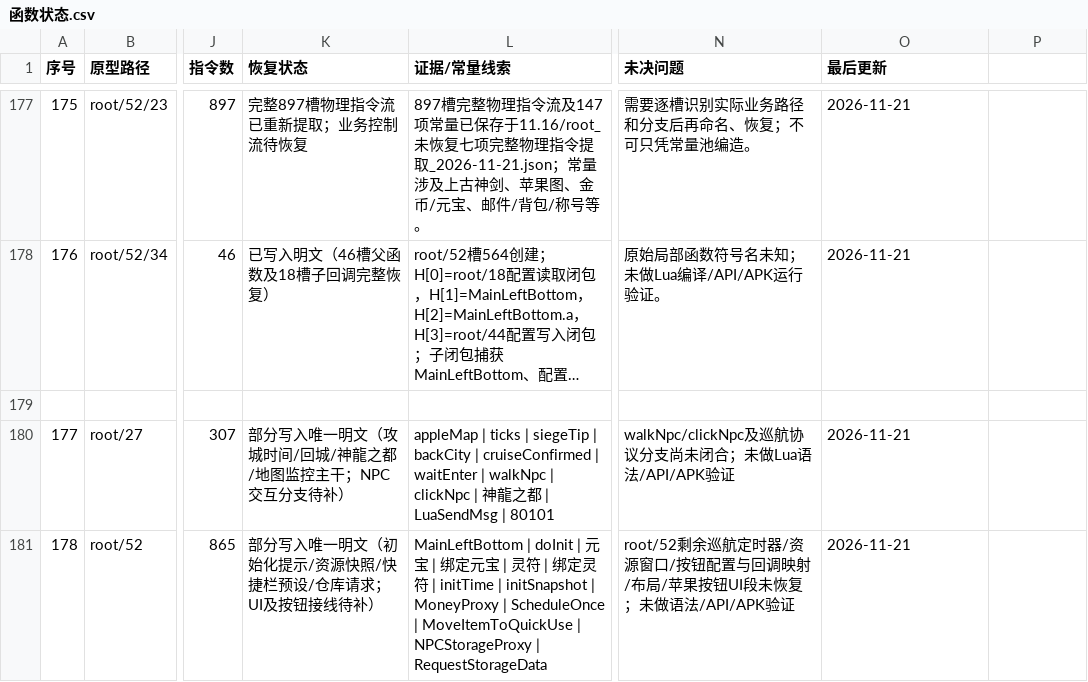
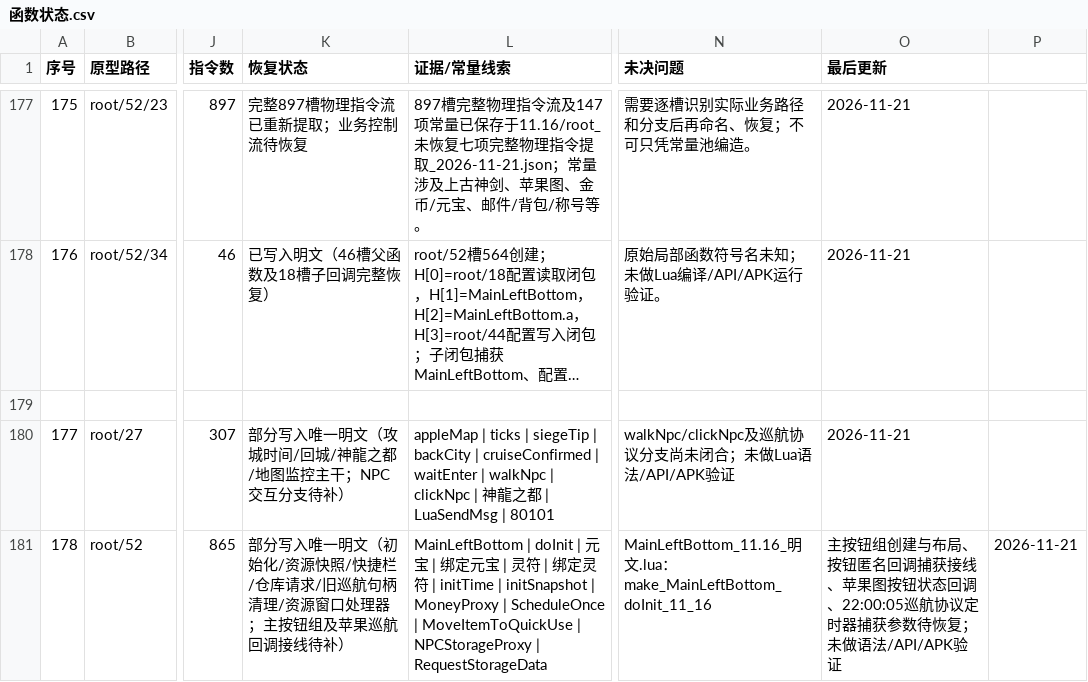
Before and after one commit to panchengdong88888/wjjm, a CSV file: 11.16/函数状态.csv, drawn as a sheet; only a part is shown, gaps mark what is left out; long unchanged cells end in …; the diff names each change by its address in the sheet, - before the commit and + after, or states it on an @@ line.

Commit message:
11.16: extend doInit resource window wiring

```diff
--- a/11.16/函数状态.csv
+++ b/11.16/函数状态.csv
-K181 (恢复状态): …（初始化提示/资源快照/快捷栏预设/仓库请求；UI及按钮接线待补…
+K181 (恢复状态): …（初始化/资源快照/快捷栏/仓库请求/旧巡航句柄清理/资源窗口处理器；主按钮组及苹果巡航回调接线待补…
-N181 (未决问题): root/52剩余巡航定时器/资源窗口/按钮配置与回调映射/布局/苹果按钮UI段未恢复；未做语法/API/APK验证
+N181 (未决问题): MainLeftBottom_11.16_明文.lua：make_MainLeftBottom_doInit_11_16
-O181 (最后更新): 2026-11-21
+O181 (最后更新): 主按钮组创建与布局、按钮匿名回调捕获接线、苹果图按钮状态回调、22:00:05巡航协议定时器捕获参数待恢复；未做语法/API/APK验证
-P181: (empty)
+P181: 2026-11-21
```
Also changed, not shown: 3 other files.
